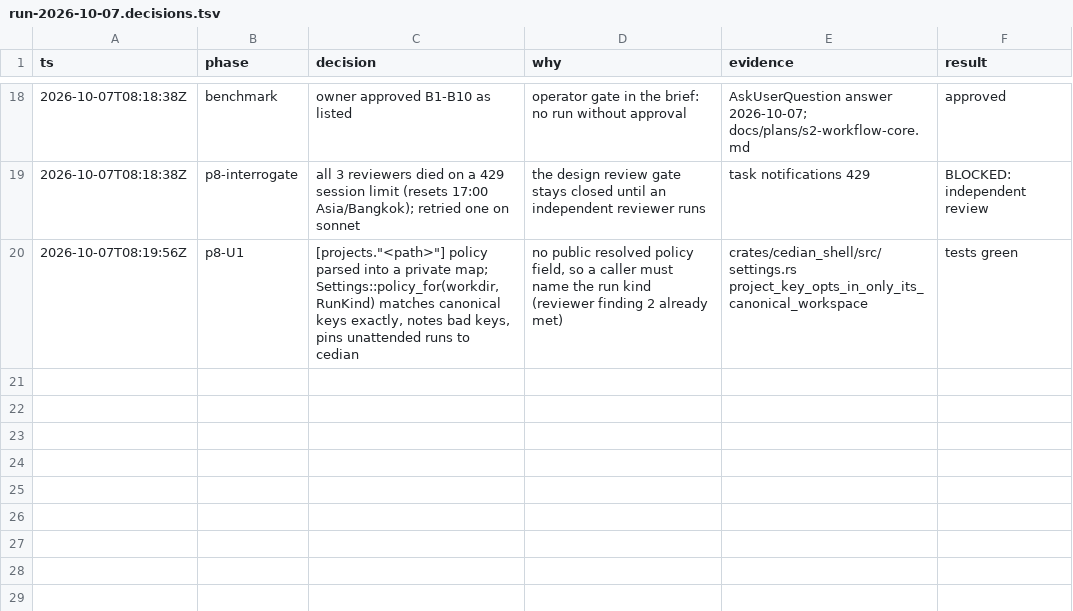
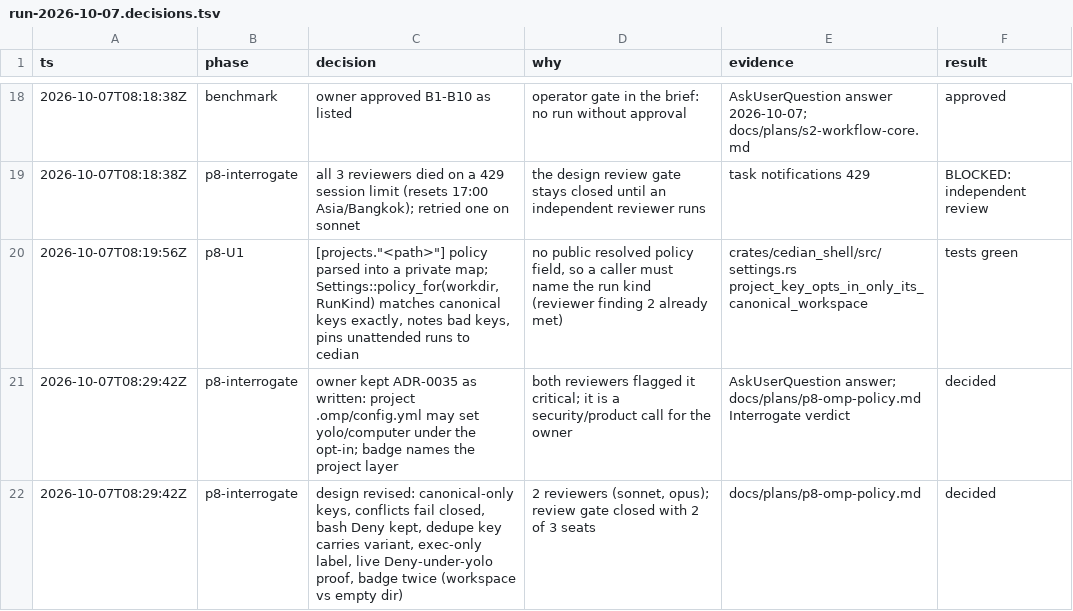
Before and after one commit to pongsathonkheereekaew/cedian, a TSV file: cedian/docs/plans/run-2026-10-07.decisions.tsv, drawn as a sheet; only a part is shown, gaps mark what is left out; the diff names each change by its address in the sheet, - before the commit and + after, or states it on an @@ line.

```diff
--- a/cedian/docs/plans/run-2026-10-07.decisions.tsv
+++ b/cedian/docs/plans/run-2026-10-07.decisions.tsv
+row 21: 2026-10-07T08:29:42Z | p8-interrogate | owner kept ADR-0035 as written: project .omp/config.yml may set yolo/computer under the opt-in; badge names the project layer | both reviewers flagged it critical; it is a security/product call for the owner | AskUserQuestion answer; docs/plans/p8-omp-policy.md Interrogate verdict | decided
+row 22: 2026-10-07T08:29:42Z | p8-interrogate | design revised: canonical-only keys, conflicts fail closed, bash Deny kept, dedupe key carries variant, exec-only label, live Deny-under-yolo proof, badge twice (workspace vs empty dir) | 2 reviewers (sonnet, opus); review gate closed with 2 of 3 seats | docs/plans/p8-omp-policy.md | decided
```
Also changed, not shown: 1 other file.
